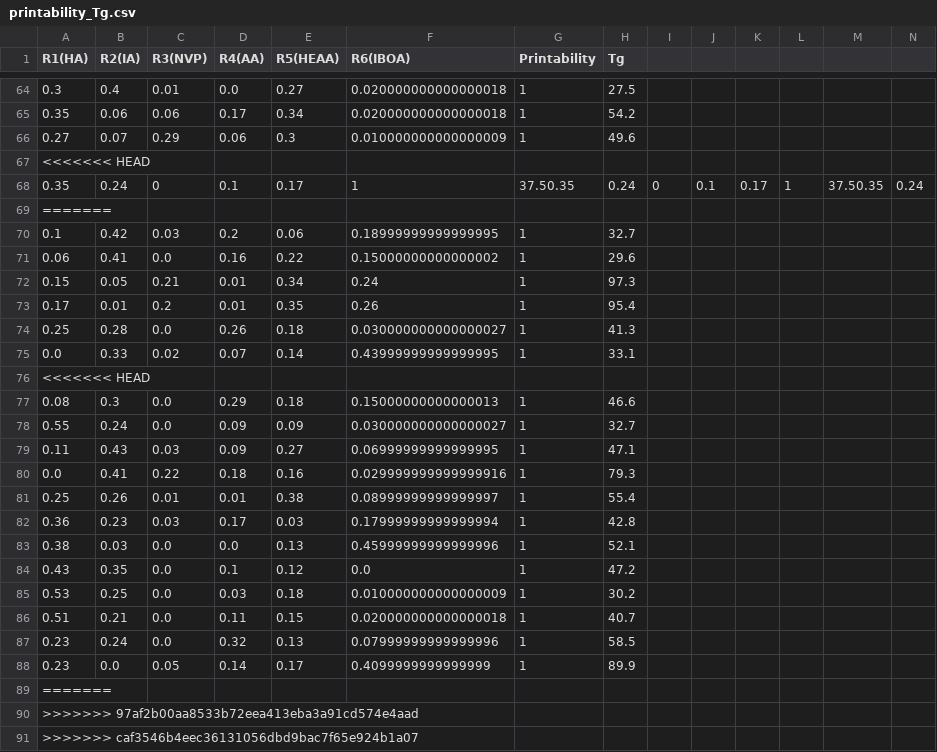
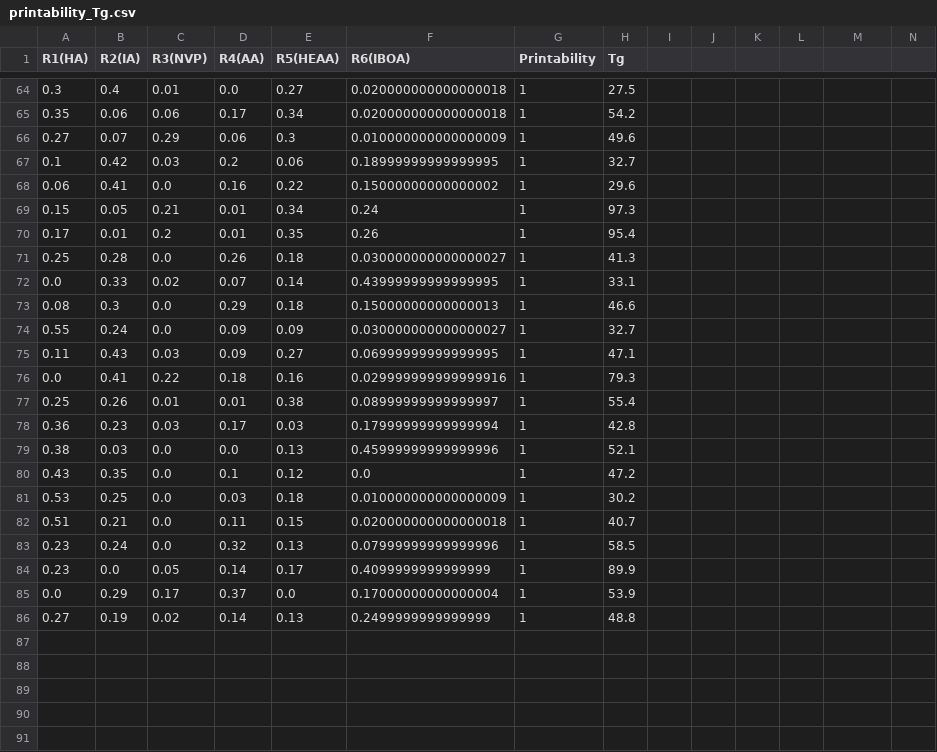
Before and after one commit to sattarik/MOBO_RFcons_LCD3D_6monomers, a CSV file: printability_Tg.csv, drawn as a sheet; only a part is shown, gaps mark what is left out; removed rows and columns are numbered as before the commit, all else as after; rows hold the shown columns only; the diff names each change by its address in the sheet, - before the commit and + after, or states it on an @@ line.

```diff
--- a/printability_Tg.csv
+++ b/printability_Tg.csv
-row 67: <<<<<<< HEAD
-row 68: 0.35 | 0.24 | 0 | 0.1 | 0.17 | 1 | 37.50.35 | 0.24 | 0 | 0.1 | 0.17 | 1 | 37.50.35 | 0.24
-row 69: =======
-row 76: <<<<<<< HEAD
-row 89: =======
-row 90: >>>>>>> 97af2b00aa8533b72eea413eba3a91cd574e4aad
-row 91: >>>>>>> caf3546b4eec36131056dbd9bac7f65e924b1a07
+row 85: 0.0 | 0.29 | 0.17 | 0.37 | 0.0 | 0.17000000000000004 | 1 | 53.9
+row 86: 0.27 | 0.19 | 0.02 | 0.14 | 0.13 | 0.2499999999999999 | 1 | 48.8
```
Also changed, not shown: new_evaluated.csv, 3 other files.
